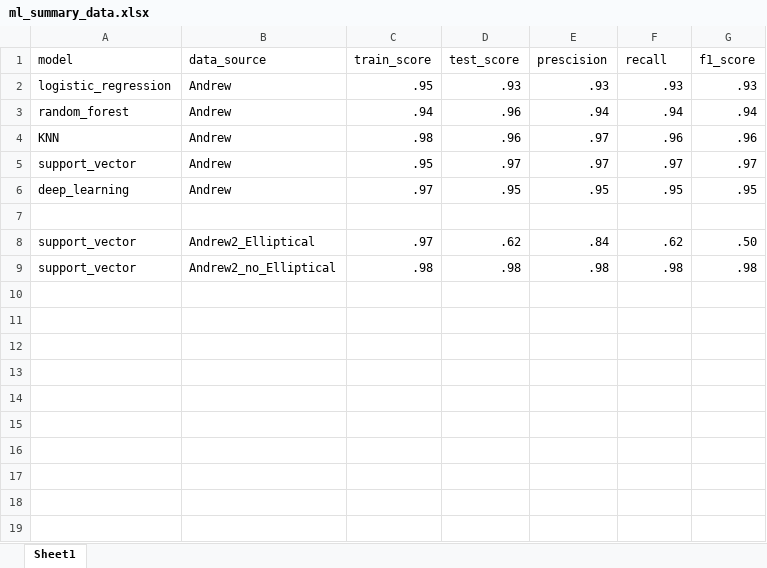
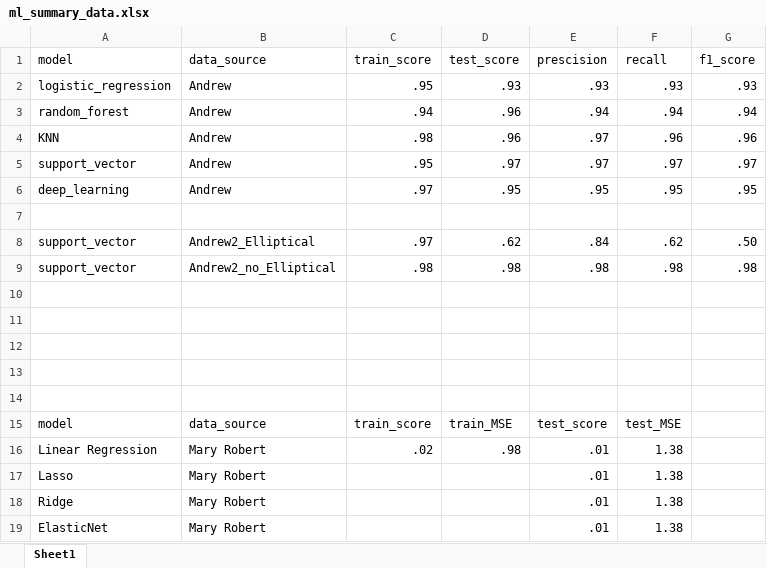
Before and after one commit to jmbruner37/fitness_tracking, an Excel workbook: machine_learning/ml_summary_data.xlsx, sheet Sheet1, drawn as a sheet; values as stored, in another font and other column widths than the file's, no borders; the diff names each change by its address in the sheet, - before the commit and + after, or states it on an @@ line.

```diff
--- a/machine_learning/ml_summary_data.xlsx (sheet Sheet1)
+++ b/machine_learning/ml_summary_data.xlsx (sheet Sheet1)
+row 10: (empty)
+row 11: (empty)
+row 12: (empty)
+row 13: (empty)
+row 14: (empty)
+row 15: model | data_source | train_score | train_MSE | test_score | test_MSE
+row 16: Linear Regression | Mary Robert | .02 | .98 | .01 | 1.38
+row 17: Lasso | Mary Robert |  |  | .01 | 1.38
+row 18: Ridge | Mary Robert |  |  | .01 | 1.38
+row 19: ElasticNet | Mary Robert |  |  | .01 | 1.38
```
Also changed, not shown: 4 other files.
